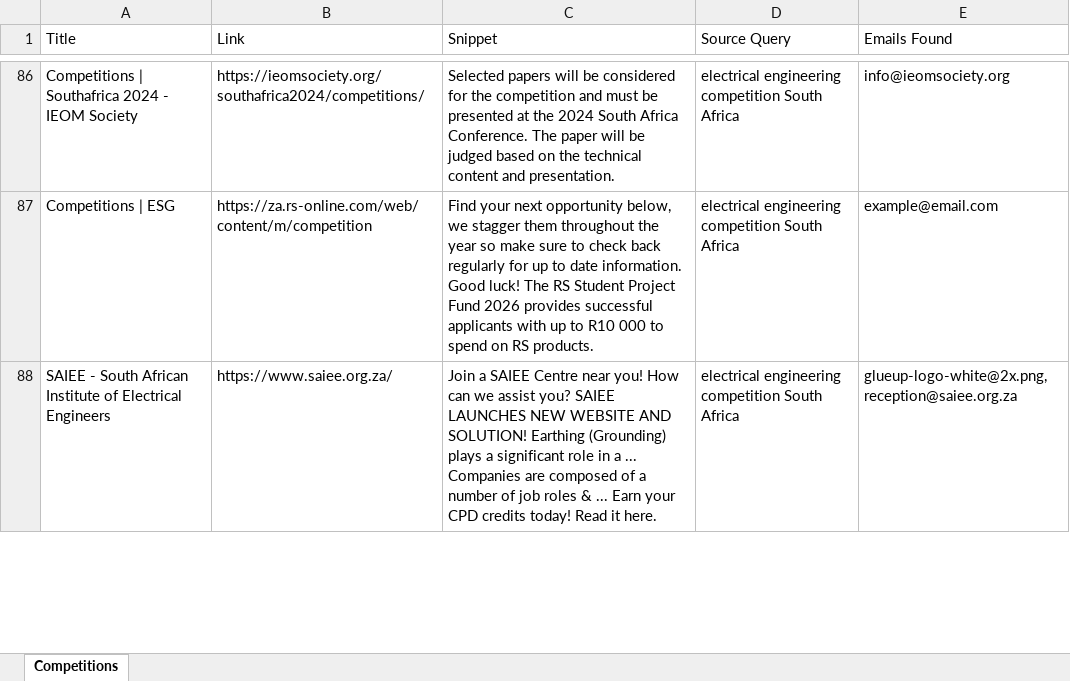
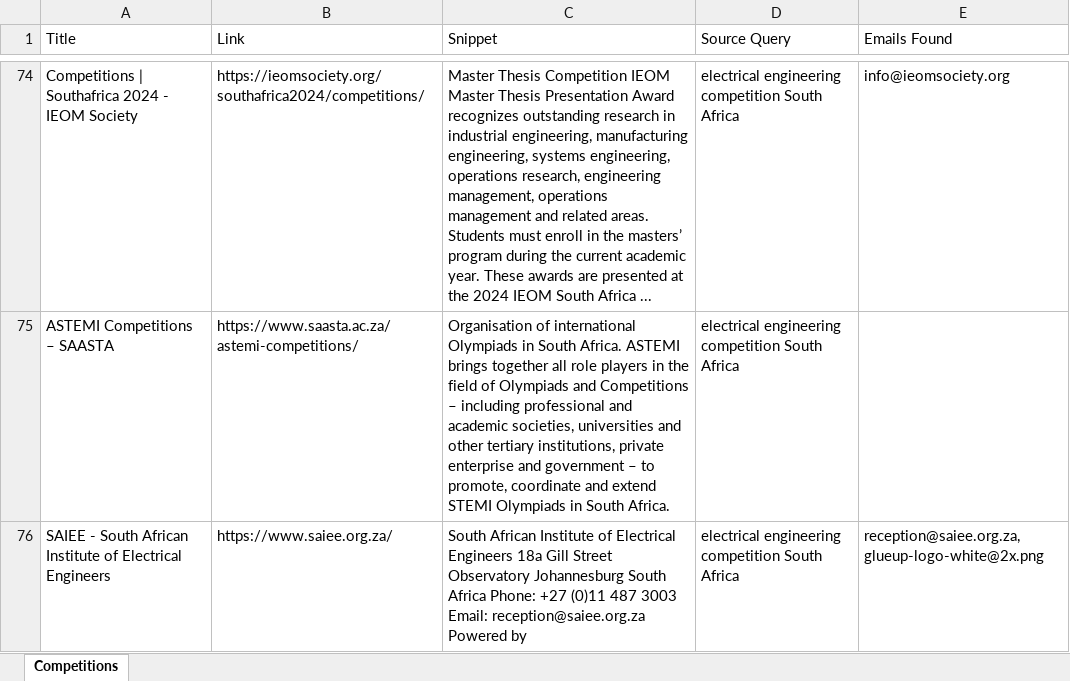
Before and after one commit to MareanaNsuku/CompetitionScraper, an Excel workbook: data/competitions_with_emails.xlsx, sheet Competitions, drawn as a sheet; only a part is shown, gaps mark what is left out; values as stored, in another font and other column widths than the file's, no borders; removed rows and columns are numbered as before the commit, all else as after; the diff covers the shown part only; the diff names each change by its address in the sheet, - before the commit and + after, or states it on an @@ line.

```diff
--- a/data/competitions_with_emails.xlsx (sheet Competitions)
+++ b/data/competitions_with_emails.xlsx (sheet Competitions)
-C74 (Snippet): Selected papers will be considered for the competition and must be presented at the 2024 South Africa Conference. The paper will be judged based on the technical content and presentation.
+C74 (Snippet): Master Thesis Competition IEOM Master Thesis Presentation Award recognizes outstanding research in industrial engineering, manufacturing engineering, systems engineering, operations research, engineering management, operations management and related areas. Students must enroll in the masters’ program during the current academic year. These awards are presented at the 2024 IEOM South Africa ...
-row 87: Competitions | ESG | https://za.rs-online.com/web/content/m/competition | Find your next opportunity below, we stagger them throughout the year so make sure to check back regularly for up to date information. Good luck! The RS Student Project Fund 2026 provides successful applicants with up to R10 000 to spend on RS products. | electrical engineering competition South Africa | example@email.com
+row 75: ASTEMI Competitions – SAASTA | https://www.saasta.ac.za/astemi-competitions/ | Organisation of international Olympiads in South Africa. ASTEMI brings together all role players in the field of Olympiads and Competitions – including professional and academic societies, universities and other tertiary institutions, private enterprise and government – to promote, coordinate and extend STEMI Olympiads in South Africa. | electrical engineering competition South Africa
-C76 (Snippet): Join a SAIEE Centre near you! How can we assist you? SAIEE LAUNCHES NEW WEBSITE AND SOLUTION! Earthing (Grounding) plays a significant role in a ... Companies are composed of a number of job roles & ... Earn your CPD credits today! Read it here.
+C76 (Snippet): South African Institute of Electrical Engineers 18a Gill Street Observatory Johannesburg South Africa Phone: +27 (0)11 487 3003 Email: reception@saiee.org.za Powered by
-E76 (Emails Found): glueup-logo-white@2x.png, reception@saiee.org.za
+E76 (Emails Found): reception@saiee.org.za, glueup-logo-white@2x.png
```
Also changed, not shown: 18 added rows, 30 removed rows and 60 edited cells elsewhere in this sheet.
